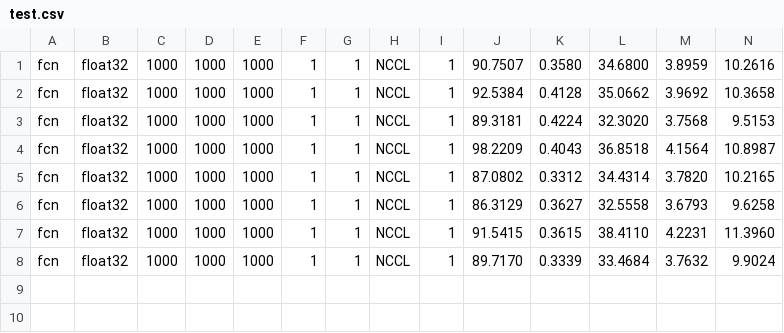
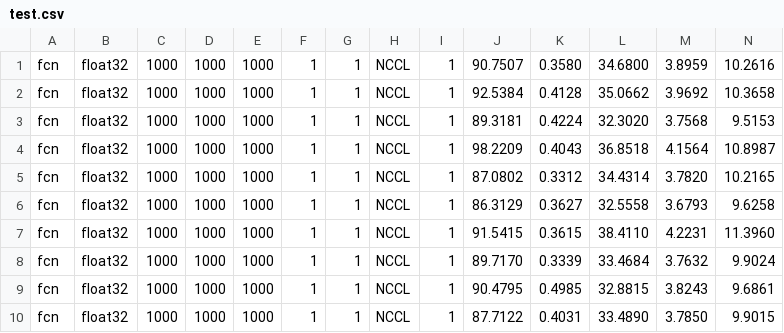
Before and after one commit to ASKabalan/jax-hpc-profiler, a CSV file: examples/profiling/test.csv, drawn as a sheet; only a part is shown; rows hold the shown columns only; the diff names each change by its address in the sheet, - before the commit and + after, or states it on an @@ line.

```diff
--- a/examples/profiling/test.csv
+++ b/examples/profiling/test.csv
+row 9: fcn | float32 | 1000 | 1000 | 1000 | 1 | 1 | NCCL | 1 | 90.4795 | 0.4985 | 32.8815 | 3.8243 | 9.6861
+row 10: fcn | float32 | 1000 | 1000 | 1000 | 1 | 1 | NCCL | 1 | 87.7122 | 0.4031 | 33.4890 | 3.7850 | 9.9015
```
Also changed, not shown: 5 other files.
